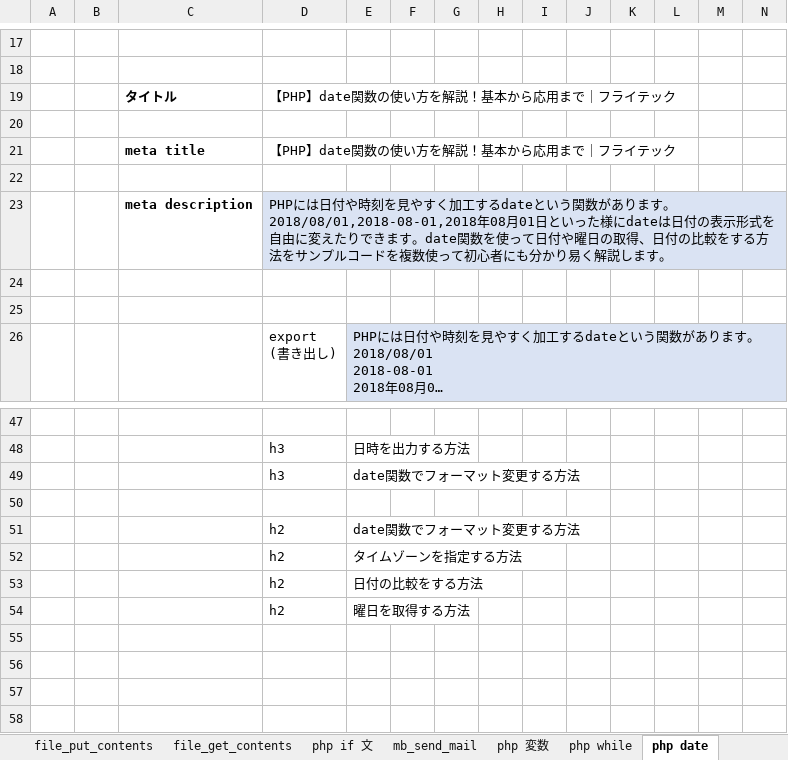
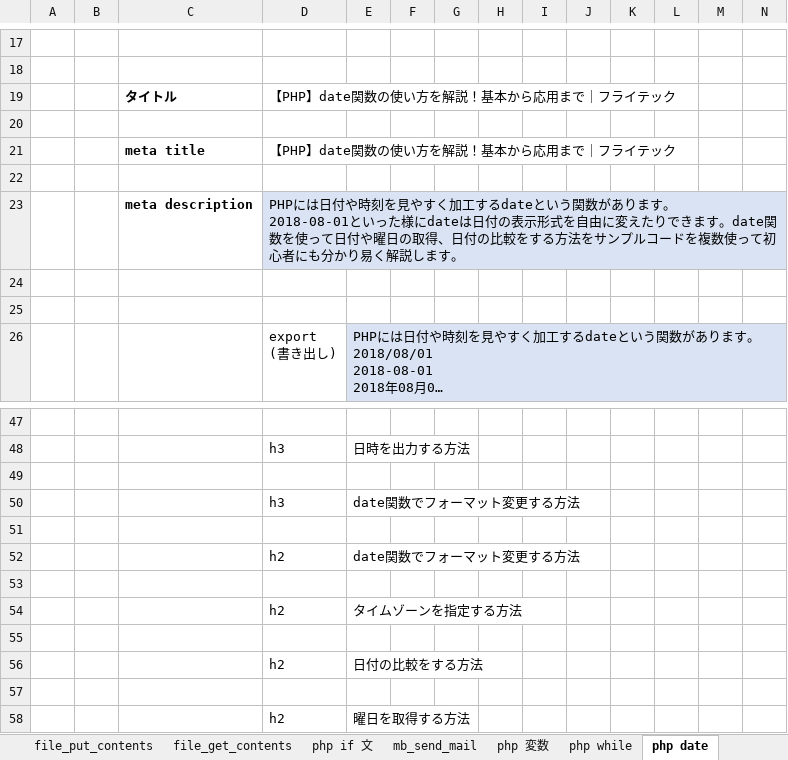
Before and after one commit to soshi16/demo2, an Excel workbook: 記事設計/php設計書_no1.xlsx, sheet php date, drawn as a sheet; only a part is shown, gaps mark what is left out; long unchanged cells end in …; values as stored, in another font and other column widths than the file's, no borders; rows hold the shown columns only; ↵ is a line break in a cell; the diff names each change by its address in the sheet, - before the commit and + after, or states it on an @@ line.

```diff
--- a/記事設計/php設計書_no1.xlsx (sheet php date)
+++ b/記事設計/php設計書_no1.xlsx (sheet php date)
-D23: …ます。 ↵ 2018/08/01,2018-08-01,2018年08月01日といった…
+D23: …ます。 ↵ 2018-08-01といった…
+row 49: (empty)
+row 53: (empty)
+row 55: (empty)
+row 57: (empty)
```
Also changed, not shown: sheet 目次, other sheet tabs.
